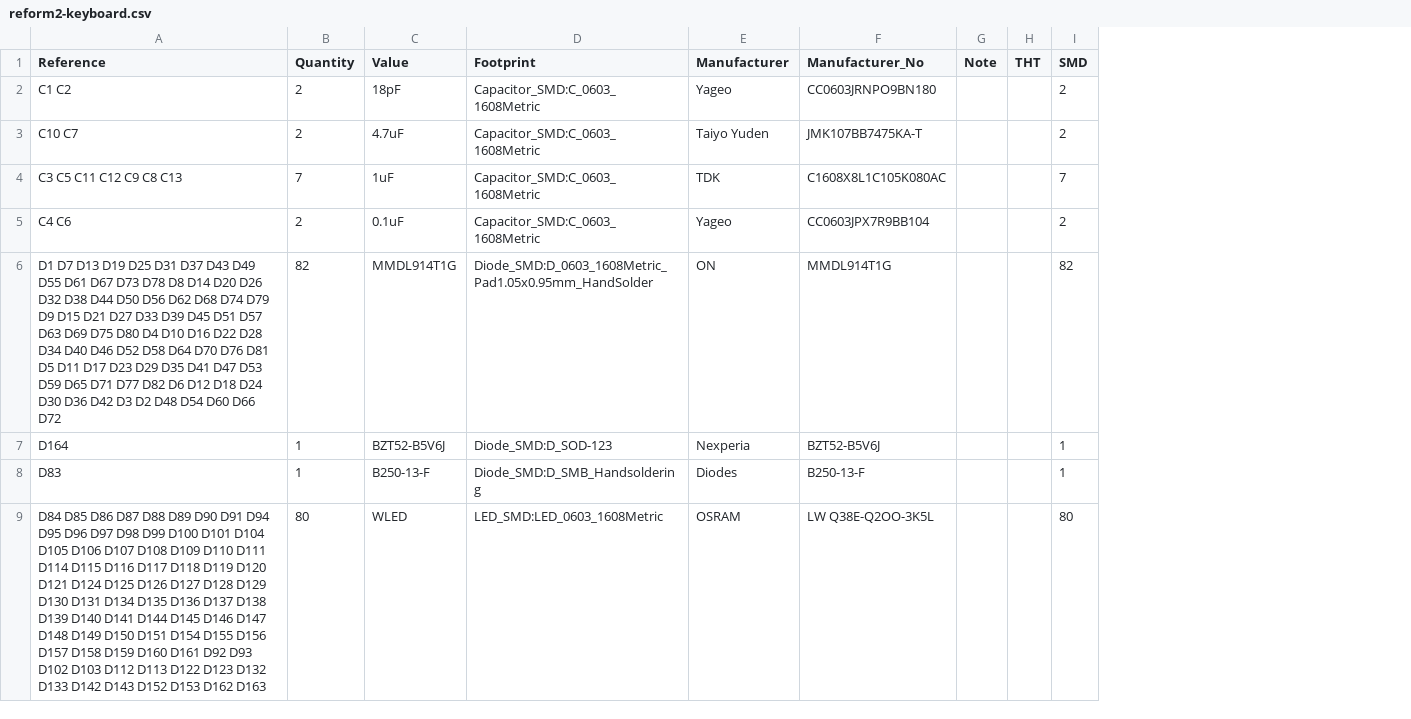
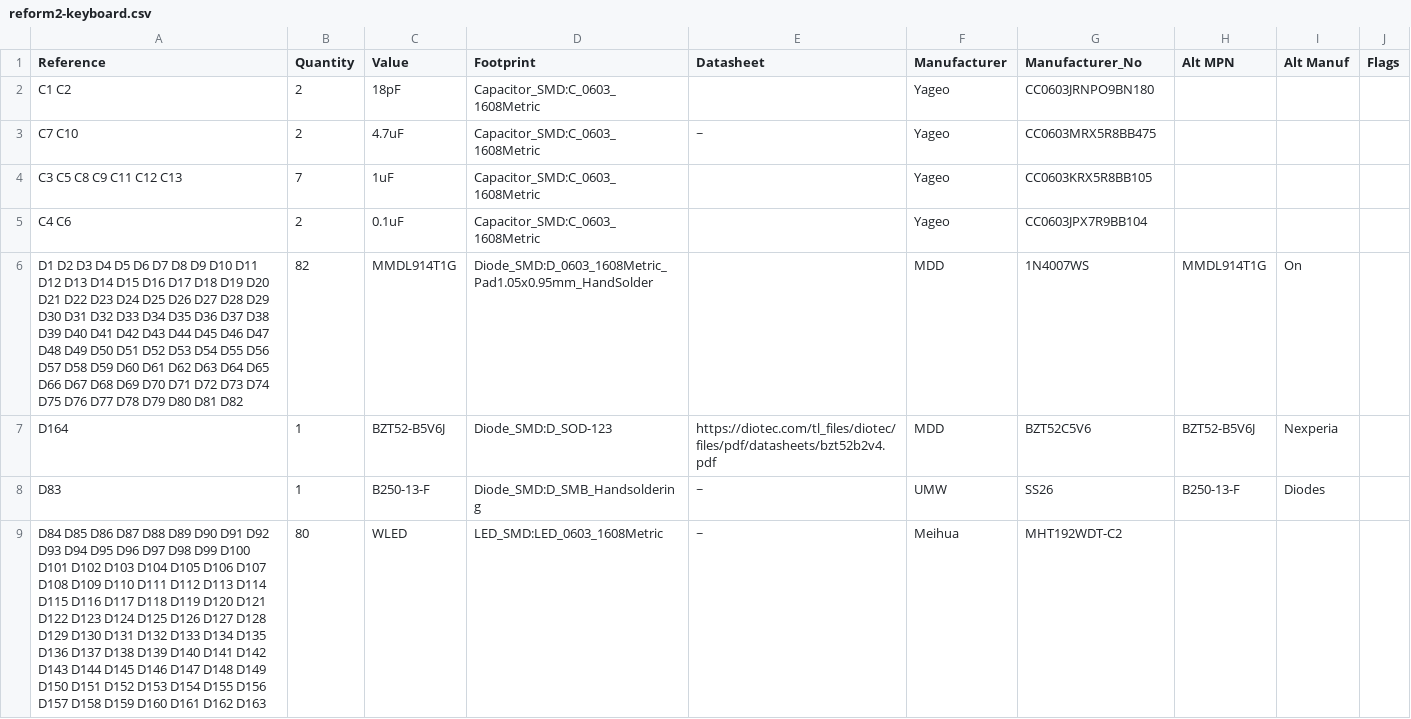
Before and after one commit to jackhumbert/reform, a CSV file: reform2-keyboard-pcb/reform2-keyboard.csv, drawn as a sheet; only a part is shown; removed rows and columns are numbered as before the commit, all else as after; the diff covers the shown part only; the diff names each change by its address in the sheet, - before the commit and + after, or states it on an @@ line.

```diff
--- a/reform2-keyboard-pcb/reform2-keyboard.csv
+++ b/reform2-keyboard-pcb/reform2-keyboard.csv
+column E (Datasheet), rows 3-9: ~ |  |  |  | https://diotec.com/tl_files/diotec/files/pdf/datasheets/bzt52b2v4.pdf | ~ | ~
-column G (Note), empty
-column H (THT), empty
-column I (SMD), rows 2-9: 2 | 2 | 7 | 2 | 82 | 1 | 1 | 80
+column H (Alt MPN), rows 6-8: MMDL914T1G | BZT52-B5V6J | B250-13-F
+column I (Alt Manuf), rows 6-8: On | Nexperia | Diodes
+column J (Flags), empty
-A3 (Reference): C10 C7
+A3 (Reference): C7 C10
-F3 (Manufacturer): Taiyo Yuden
+F3 (Manufacturer): Yageo
-G3 (Manufacturer_No): JMK107BB7475KA-T
+G3 (Manufacturer_No): CC0603MRX5R8BB475
-A4 (Reference): C3 C5 C11 C12 C9 C8 C13
+A4 (Reference): C3 C5 C8 C9 C11 C12 C13
-F4 (Manufacturer): TDK
+F4 (Manufacturer): Yageo
-G4 (Manufacturer_No): C1608X8L1C105K080AC
+G4 (Manufacturer_No): CC0603KRX5R8BB105
-A6 (Reference): D1 D7 D13 D19 D25 D31 D37 D43 D49 D55 D61 D67 D73 D78 D8 D14 D20 D26 D32 D38 D44 D50 D56 D62 D68 D74 D79 D9 D15 D21 D27 D33 D39 D45 D51 D57 D63 D69 D75 D80 D4 D10 D16 D22 D28 D34 D40 D46 D52 D58 D64 D70 D76 D81 D5 D11 D17 D23 D29 D35 D41 D47 D53 D59 D65 D71 D77 D82 D6 D12 D18 D24 D30 D36 D42 D3 D2 D48 D54 D60 D66 D72
+A6 (Reference): D1 D2 D3 D4 D5 D6 D7 D8 D9 D10 D11 D12 D13 D14 D15 D16 D17 D18 D19 D20 D21 D22 D23 D24 D25 D26 D27 D28 D29 D30 D31 D32 D33 D34 D35 D36 D37 D38 D39 D40 D41 D42 D43 D44 D45 D46 D47 D48 D49 D50 D51 D52 D53 D54 D55 D56 D57 D58 D59 D60 D61 D62 D63 D64 D65 D66 D67 D68 D69 D70 D71 D72 D73 D74 D75 D76 D77 D78 D79 D80 D81 D82
-F6 (Manufacturer): ON
+F6 (Manufacturer): MDD
-G6 (Manufacturer_No): MMDL914T1G
+G6 (Manufacturer_No): 1N4007WS
-F7 (Manufacturer): Nexperia
+F7 (Manufacturer): MDD
-G7 (Manufacturer_No): BZT52-B5V6J
+G7 (Manufacturer_No): BZT52C5V6
-F8 (Manufacturer): Diodes
+F8 (Manufacturer): UMW
-G8 (Manufacturer_No): B250-13-F
+G8 (Manufacturer_No): SS26
-A9 (Reference): …D90 D91 D94 D95 D96 D97 D98 D99 D100 D101 D104 D105 D106 D107 D108 D109 D110 D111 D114 D115 D116 D117 D118 D119 D120 D121 D124 D125 D126 D127 D128 D129 D130 D131 D134 D135 D136 D137 D138 D139 D140 D141 D144 D145 D146 D147 D148 D149 D150 D151 D154 D155 D156 D157 D158 D159 D160 D161 D92 D93 D102 D103 D112 D113 D122 D123 D132 D133 D142 D143 D152 D153 D162 D163
+A9 (Reference): …D90 D91 D92 D93 D94 D95 D96 D97 D98 D99 D100 D101 D102 D103 D104 D105 D106 D107 D108 D109 D110 D111 D112 D113 D114 D115 D116 D117 D118 D119 D120 D121 D122 D123 D124 D125 D126 D127 D128 D129 D130 D131 D132 D133 D134 D135 D136 D137 D138 D139 D140 D141 D142 D143 D144 D145 D146 D147 D148 D149 D150 D151 D152 D153 D154 D155 D156 D157 D158 D159 D160 D161 D162 D163
-F9 (Manufacturer): OSRAM
+F9 (Manufacturer): Meihua
-G9 (Manufacturer_No): LW Q38E-Q2OO-3K5L
+G9 (Manufacturer_No): MHT192WDT-C2
```
Also changed, not shown: 11 added rows, 4 removed rows and 26 edited cells elsewhere in this file, 15 other files.
